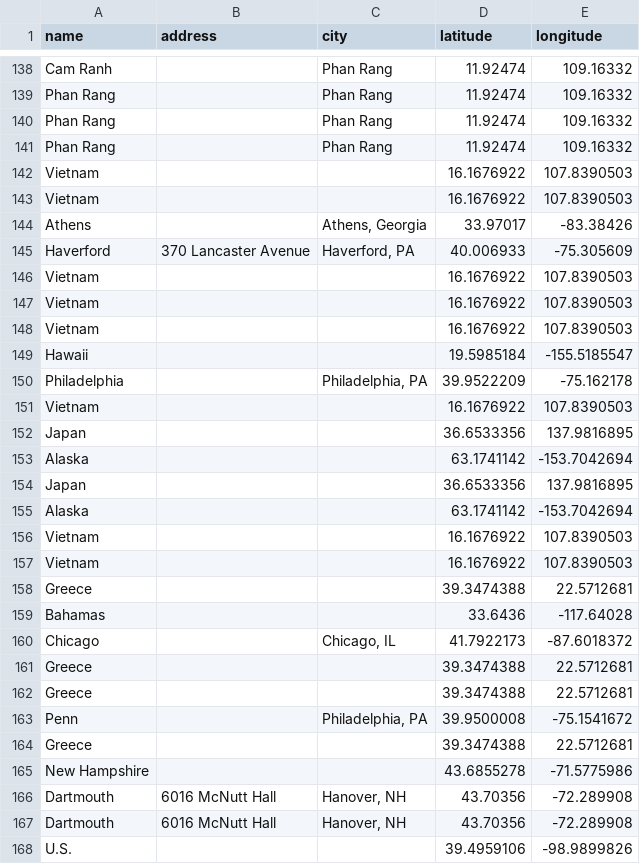
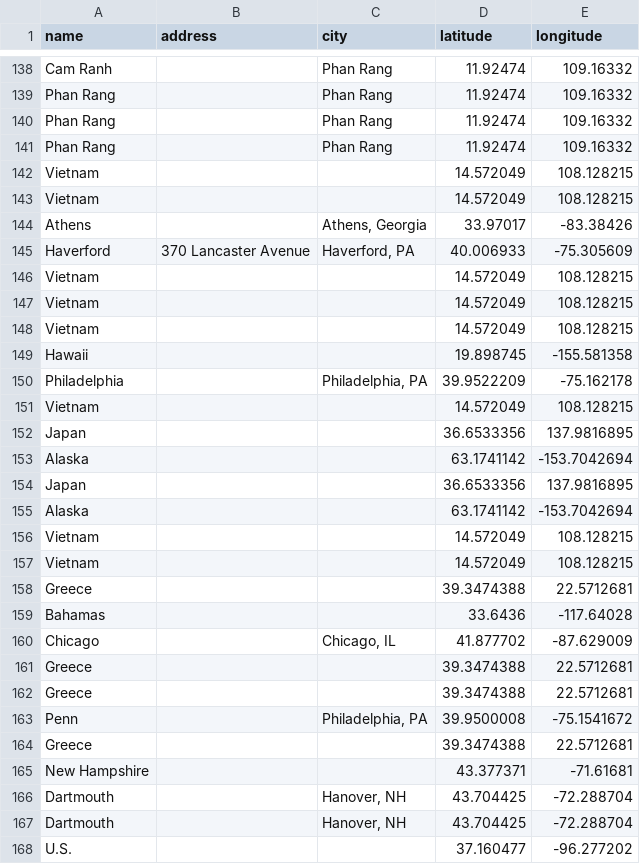
Before and after one commit to valerieht99/TEI-Encoding, a CSV file: data-viz/placeName/rutter_placeName.csv, drawn as a sheet; only a part is shown, gaps mark what is left out; the diff covers the shown part only.

```diff
--- a/data-viz/placeName/rutter_placeName.csv
+++ b/data-viz/placeName/rutter_placeName.csv
@@ -141,12 +141,12 @@ Phan Rang,,Phan Rang,11.92474,109.16332
 Phan Rang,,Phan Rang,11.92474,109.16332
-Vietnam,,,16.1676922,107.8390503
-Vietnam,,,16.1676922,107.8390503
+Vietnam,,,14.572049,108.128215
+Vietnam,,,14.572049,108.128215
 Athens,,"Athens, Georgia",33.97017,-83.38426
 Haverford,370 Lancaster Avenue,"Haverford, PA",40.006933,-75.305609
-Vietnam,,,16.1676922,107.8390503
-Vietnam,,,16.1676922,107.8390503
-Vietnam,,,16.1676922,107.8390503
-Hawaii,,,19.5985184,-155.5185547
+Vietnam,,,14.572049,108.128215
+Vietnam,,,14.572049,108.128215
+Vietnam,,,14.572049,108.128215
+Hawaii,,,19.898745,-155.581358
 Philadelphia,,"Philadelphia, PA",39.9522209,-75.162178
-Vietnam,,,16.1676922,107.8390503
+Vietnam,,,14.572049,108.128215
 Japan,,,36.6533356,137.9816895
@@ -155,7 +155,7 @@ Japan,,,36.6533356,137.9816895
 Alaska,,,63.1741142,-153.7042694
-Vietnam,,,16.1676922,107.8390503
-Vietnam,,,16.1676922,107.8390503
+Vietnam,,,14.572049,108.128215
+Vietnam,,,14.572049,108.128215
 Greece,,,39.3474388,22.5712681
 Bahamas,,,33.6436,-117.64028
-Chicago,,"Chicago, IL",41.7922173,-87.6018372
+Chicago,,"Chicago, IL",41.877702,-87.629009
 Greece,,,39.3474388,22.5712681
@@ -164,5 +164,5 @@ Penn,,"Philadelphia, PA",39.9500008,-75.1541672
 Greece,,,39.3474388,22.5712681
-New Hampshire,,,43.6855278,-71.5775986
-Dartmouth,6016 McNutt Hall,"Hanover, NH",43.70356,-72.289908
-Dartmouth,6016 McNutt Hall,"Hanover, NH",43.70356,-72.289908
-U.S.,,,39.4959106,-98.9899826
+New Hampshire,,,43.377371,-71.61681
+Dartmouth,,"Hanover, NH",43.704425,-72.288704
+Dartmouth,,"Hanover, NH",43.704425,-72.288704
+U.S.,,,37.160477,-96.277202
```
Also changed, not shown: 2 added rows, 2 removed rows and 100 edited cells elsewhere in this file.
